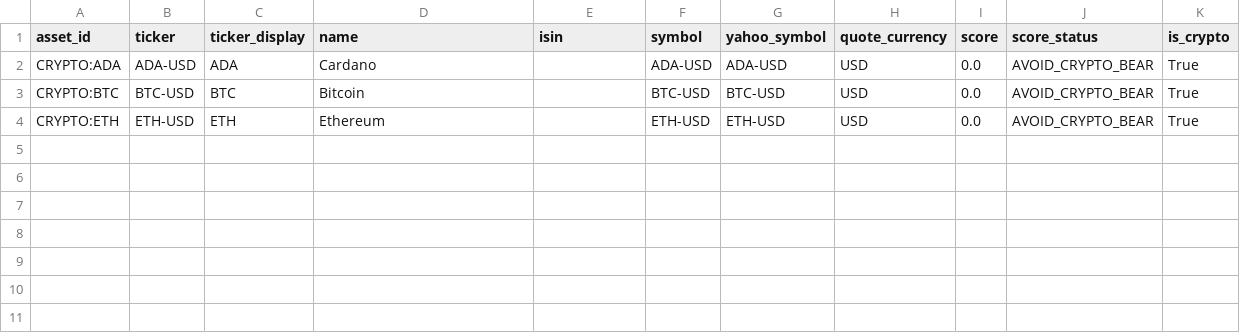
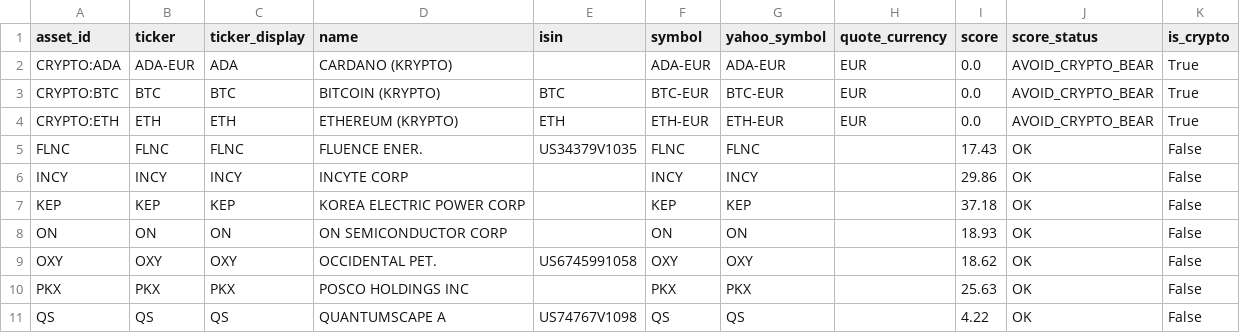
Before and after one commit to grisuweimar-crypto/trading-zentrale, a CSV file: artifacts/reports/watchlist_duplicates_dropped.csv, drawn as a sheet.

```diff
--- a/artifacts/reports/watchlist_duplicates_dropped.csv
+++ b/artifacts/reports/watchlist_duplicates_dropped.csv
@@ -1,4 +1,11 @@
 asset_id,ticker,ticker_display,name,isin,symbol,yahoo_symbol,quote_currency,score,score_status,is_crypto
-CRYPTO:ADA,ADA-USD,ADA,Cardano,,ADA-USD,ADA-USD,USD,0.0,AVOID_CRYPTO_BEAR,True
-CRYPTO:BTC,BTC-USD,BTC,Bitcoin,,BTC-USD,BTC-USD,USD,0.0,AVOID_CRYPTO_BEAR,True
-CRYPTO:ETH,ETH-USD,ETH,Ethereum,,ETH-USD,ETH-USD,USD,0.0,AVOID_CRYPTO_BEAR,True
+CRYPTO:ADA,ADA-EUR,ADA,CARDANO (KRYPTO),,ADA-EUR,ADA-EUR,EUR,0.0,AVOID_CRYPTO_BEAR,True
+CRYPTO:BTC,BTC,BTC,BITCOIN (KRYPTO),BTC,BTC-EUR,BTC-EUR,EUR,0.0,AVOID_CRYPTO_BEAR,True
+CRYPTO:ETH,ETH,ETH,ETHEREUM (KRYPTO),ETH,ETH-EUR,ETH-EUR,EUR,0.0,AVOID_CRYPTO_BEAR,True
+FLNC,FLNC,FLNC,FLUENCE ENER.,US34379V1035,FLNC,FLNC,,17.43,OK,False
+INCY,INCY,INCY,INCYTE CORP,,INCY,INCY,,29.86,OK,False
+KEP,KEP,KEP,KOREA ELECTRIC POWER CORP,,KEP,KEP,,37.18,OK,False
+ON,ON,ON,ON SEMICONDUCTOR CORP,,ON,ON,,18.93,OK,False
+OXY,OXY,OXY,OCCIDENTAL PET.,US6745991058,OXY,OXY,,18.62,OK,False
+PKX,PKX,PKX,POSCO HOLDINGS INC,,PKX,PKX,,25.63,OK,False
+QS,QS,QS,QUANTUMSCAPE A,US74767V1098,QS,QS,,4.22,OK,False
```
Also changed, not shown: artifacts/reports/score_error_rows.csv, artifacts/reports/score_na_rows.csv, 16 other files.
